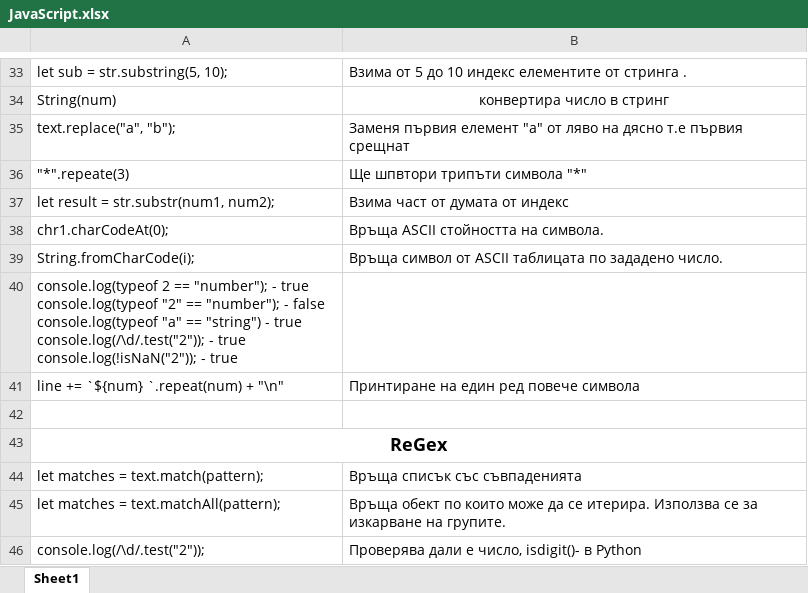
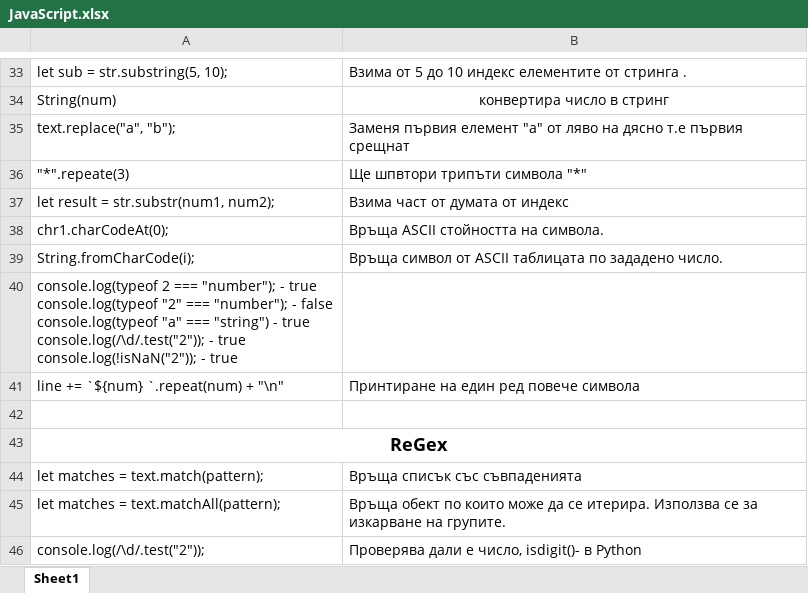
Before and after one commit to astankin/JavaScript, an Excel workbook: JavaScript.xlsx, sheet Sheet1, drawn as a sheet; only a part is shown, gaps mark what is left out; values as stored, in another font and other column widths than the file's, no borders; ↵ is a line break in a cell; the diff names each change by its address in the sheet, - before the commit and + after, or states it on an @@ line.

```diff
--- a/JavaScript.xlsx (sheet Sheet1)
+++ b/JavaScript.xlsx (sheet Sheet1)
-A40: console.log(typeof 2 == "number"); - true ↵ console.log(typeof "2" == "number"); - false ↵ console.log(typeof "a" == "string") -…
+A40: console.log(typeof 2 === "number"); - true ↵ console.log(typeof "2" === "number"); - false ↵ console.log(typeof "a" === "string") -…
```
Also changed, not shown: 1 other file.
